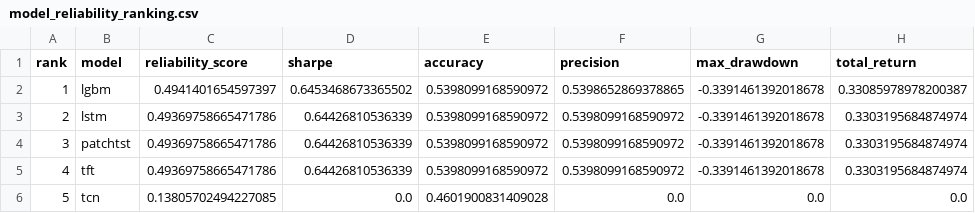
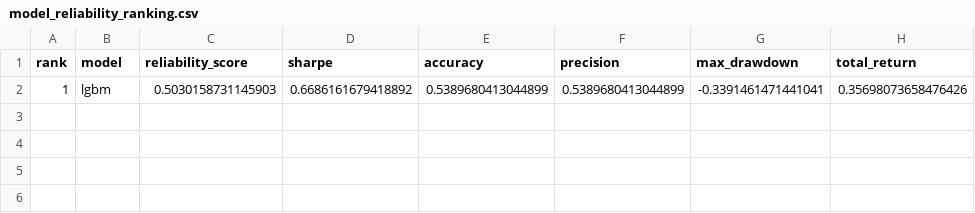
Before and after one commit to murosyo01/stock-predictor, a CSV file: data/model_reliability_ranking.csv, drawn as a sheet; removed rows and columns are numbered as before the commit, all else as after; the diff names each change by its address in the sheet, - before the commit and + after, or states it on an @@ line.

```diff
--- a/data/model_reliability_ranking.csv
+++ b/data/model_reliability_ranking.csv
-row 2: 1 | lgbm | 0.4941401654597397 | 0.6453468673365502 | 0.5398099168590972 | 0.5398652869378865 | -0.3391461392018678 | 0.33085978978200387
-row 3: 2 | lstm | 0.49369758665471786 | 0.64426810536339 | 0.5398099168590972 | 0.5398099168590972 | -0.3391461392018678 | 0.3303195684874974
-row 4: 3 | patchtst | 0.49369758665471786 | 0.64426810536339 | 0.5398099168590972 | 0.5398099168590972 | -0.3391461392018678 | 0.3303195684874974
-row 5: 4 | tft | 0.49369758665471786 | 0.64426810536339 | 0.5398099168590972 | 0.5398099168590972 | -0.3391461392018678 | 0.3303195684874974
-row 6: 5 | tcn | 0.13805702494227085 | 0.0 | 0.4601900831409028 | 0.0 | 0.0 | 0.0
+row 2: 1 | lgbm | 0.5030158731145903 | 0.6686161679418892 | 0.5389680413044899 | 0.5389680413044899 | -0.3391461471441041 | 0.35698073658476426
```
Also changed, not shown: data/backtest_by_model.csv, 1 other file.
